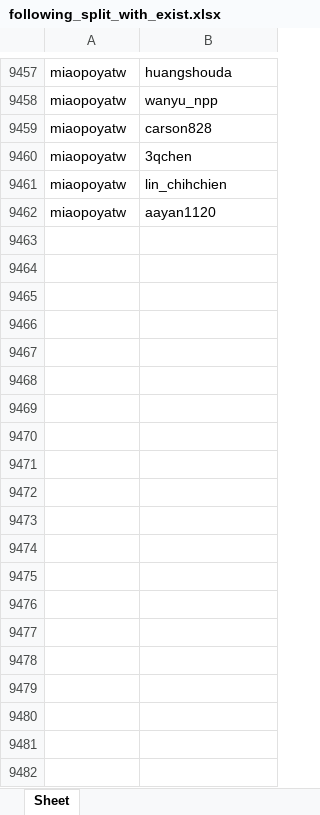
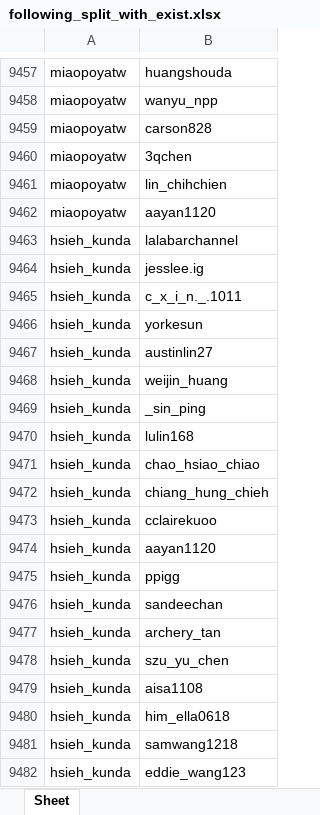
Before and after one commit to bryant-nn/NCCU_final_project, an Excel workbook: scrape people/following_split_with_exist.xlsx, sheet Sheet, drawn as a sheet; only a part is shown, gaps mark what is left out; values as stored, in another font and other column widths than the file's, no borders; the diff covers the shown part only; the diff names each change by its address in the sheet, - before the commit and + after, or states it on an @@ line.

Commit message:
fix: scrapFollowingList.ipynb merge problem

```diff
--- a/scrape people/following_split_with_exist.xlsx (sheet Sheet)
+++ b/scrape people/following_split_with_exist.xlsx (sheet Sheet)
+row 9463: hsieh_kunda | lalabarchannel
+row 9464: hsieh_kunda | jesslee.ig
+row 9465: hsieh_kunda | c_x_i_n._.1011
+row 9466: hsieh_kunda | yorkesun
+row 9467: hsieh_kunda | austinlin27
+row 9468: hsieh_kunda | weijin_huang
+row 9469: hsieh_kunda | _sin_ping
+row 9470: hsieh_kunda | lulin168
+row 9471: hsieh_kunda | chao_hsiao_chiao
+row 9472: hsieh_kunda | chiang_hung_chieh
+row 9473: hsieh_kunda | cclairekuoo
+row 9474: hsieh_kunda | aayan1120
+row 9475: hsieh_kunda | ppigg
+row 9476: hsieh_kunda | sandeechan
+row 9477: hsieh_kunda | archery_tan
+row 9478: hsieh_kunda | szu_yu_chen
+row 9479: hsieh_kunda | aisa1108
+row 9480: hsieh_kunda | him_ella0618
+row 9481: hsieh_kunda | samwang1218
+row 9482: hsieh_kunda | eddie_wang123
```
Also changed, not shown: 68 added rows elsewhere in this sheet, 14 other files.
